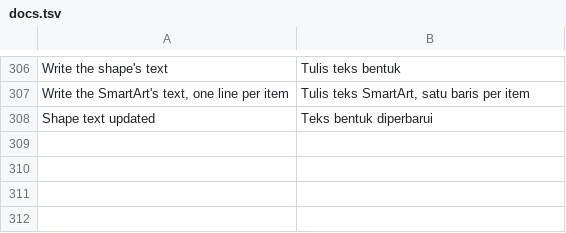
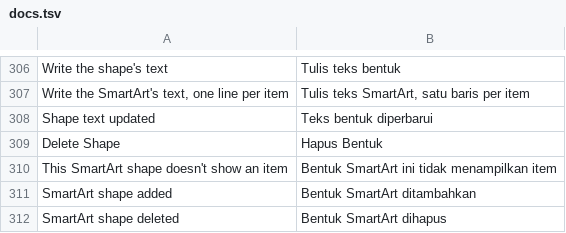
Before and after one commit to dzulfikar08/kantor, a TSV file: crates/kantor_ui/i18n/docs.tsv, drawn as a sheet; only a part is shown, gaps mark what is left out.

Commit message:
Docs: SmartArt items added/removed and relaid on resize, gradient fills drawn, glow and soft edges approximated, header/footer objects selectable while editing them

```diff
--- a/crates/kantor_ui/i18n/docs.tsv
+++ b/crates/kantor_ui/i18n/docs.tsv
@@ -308 +308,5 @@ Write the SmartArt's text, one line per item	Tulis teks SmartArt, satu baris per
 Shape text updated	Teks bentuk diperbarui
+Delete Shape	Hapus Bentuk
+This SmartArt shape doesn't show an item	Bentuk SmartArt ini tidak menampilkan item
+SmartArt shape added	Bentuk SmartArt ditambahkan
+SmartArt shape deleted	Bentuk SmartArt dihapus
```
Also changed, not shown: 15 other files.
